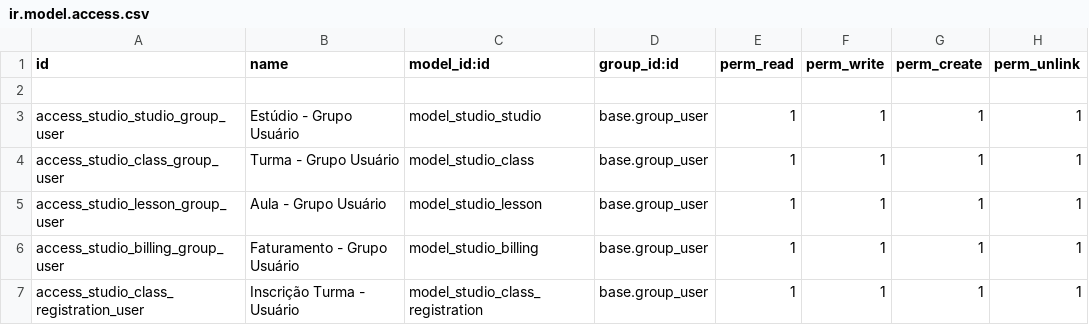
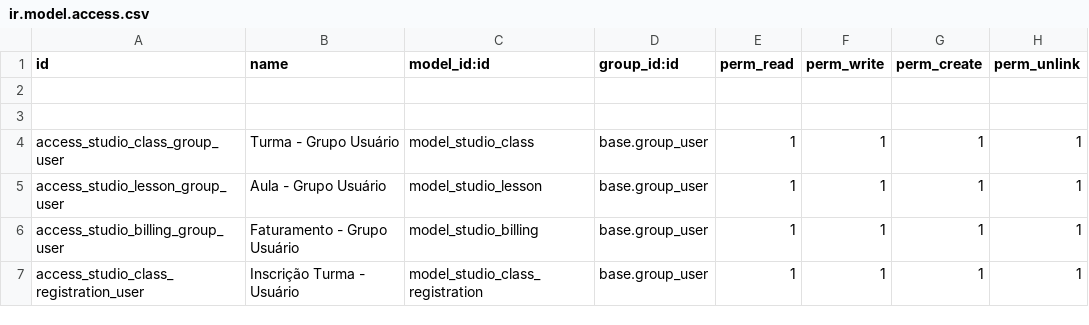
Before and after one commit to walbercruz03/odoo_sample_module, a CSV file: security/ir.model.access.csv, drawn as a sheet.

```diff
--- a/security/ir.model.access.csv
+++ b/security/ir.model.access.csv
@@ -2,3 +2,3 @@ id,name,model_id:id,group_id:id,perm_read,perm_write,perm_create,perm_unlink
 
-access_studio_studio_group_user,Estúdio - Grupo Usuário,model_studio_studio,base.group_user,1,1,1,1
+
 access_studio_class_group_user,Turma - Grupo Usuário,model_studio_class,base.group_user,1,1,1,1
```
Also changed, not shown: 3 other files.
